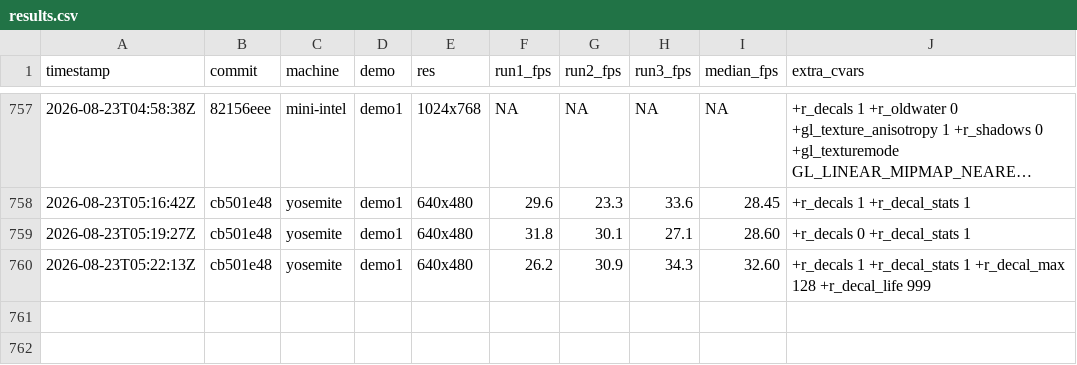
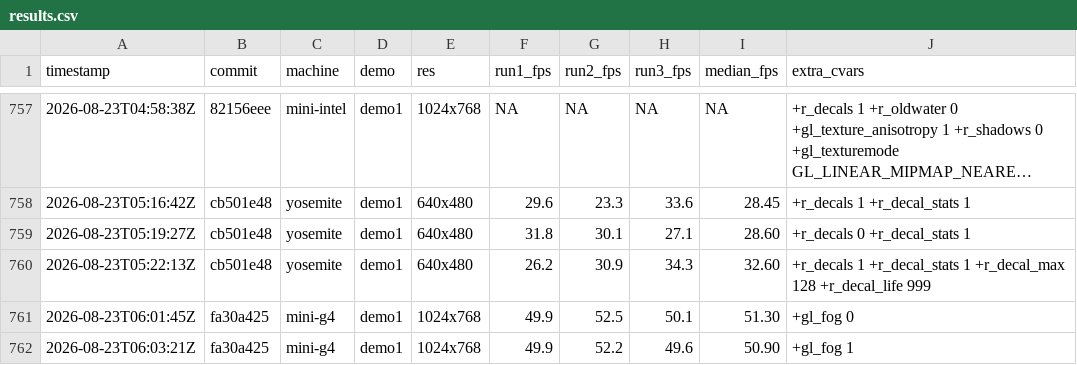
Before and after one commit to matthewdeaves/old-mac-quakespasm, a CSV file: benchmarks/results.csv, drawn as a sheet; only a part is shown, gaps mark what is left out; long unchanged cells end in …; the diff names each change by its address in the sheet, - before the commit and + after, or states it on an @@ line.

Commit message:
bench: gl_fog A/B on mini-g4, and what the cvar actually controls
Refs #23. mini-g4, demo1 1024x768, fullscreen. Config.cfg backed up
before and restored after, per #28.

    gl_fog 0   52.5 50.1   median(2,3) 51.30
    gl_fog 1   52.2 49.6   median(2,3) 50.90

0.40 fps, against within-leg spreads of about 2.5. Below what three
runs can resolve on this machine, the same instrument limit the decals
legs hit. Recorded as a bound, not as a cost.

THE MORE IMPORTANT FINDING IS IN THE SOURCE, AND IT CHANGES WHAT #23
IS ASKING. gl_fog does not switch fog on and off. gl_fog.c:329:

    if (!fog_explicit && fog_density == 0 && gl_fog.value)
        return gl_fog_density.value;
    return fog_density;

Map-shipped fog is returned whatever gl_fog says. Fog_ParseWorldspawn
reads _fog from worldspawn and sets fog_explicit (gl_fog.c:258), and
Fog_NewMap runs on every map load (gl_rmisc.c:543). Fog_EnableGFog
gates only on density > 0.

So fog is NOT disabled on any machine. A map that ships fog renders it
everywhere, today, with gl_fog at its default 0. What the cvar controls
is an OVERRIDE that invents fog for maps that ship none, using
gl_fog_density 0.05 and a flat grey 0.3/0.3/0.3.

That makes "enabled on no machine" true of the cvar but misleading
about the feature. Turning it on globally would add grey fog to every
stock id1 map whose author did not put it there. That is an aesthetic
change to the shipped look, not a graphical feature being withheld,
and it is the user's taste rather than a fps trade.

No default changed. Nothing shipped changed: the engine and every
per-machine config are byte-identical to v1.15.4, which is what is
installed on all six machines.

```diff
--- a/benchmarks/results.csv
+++ b/benchmarks/results.csv
+row 761: 2026-08-23T06:01:45Z | fa30a425 | mini-g4 | demo1 | 1024x768 | 49.9 | 52.5 | 50.1 | 51.30 | +gl_fog 0
+row 762: 2026-08-23T06:03:21Z | fa30a425 | mini-g4 | demo1 | 1024x768 | 49.9 | 52.2 | 49.6 | 50.90 | +gl_fog 1
```
Also changed, not shown: 6 other files.
